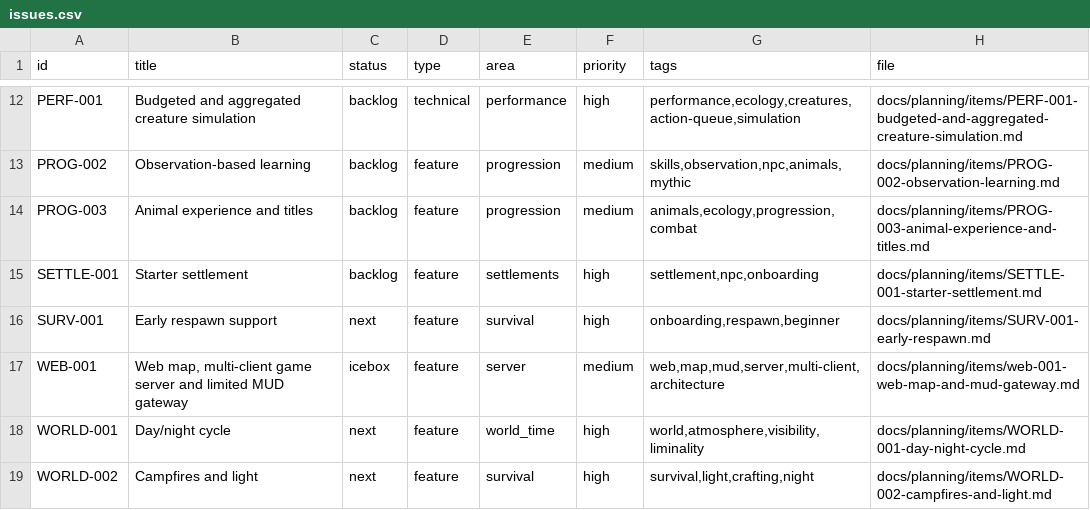
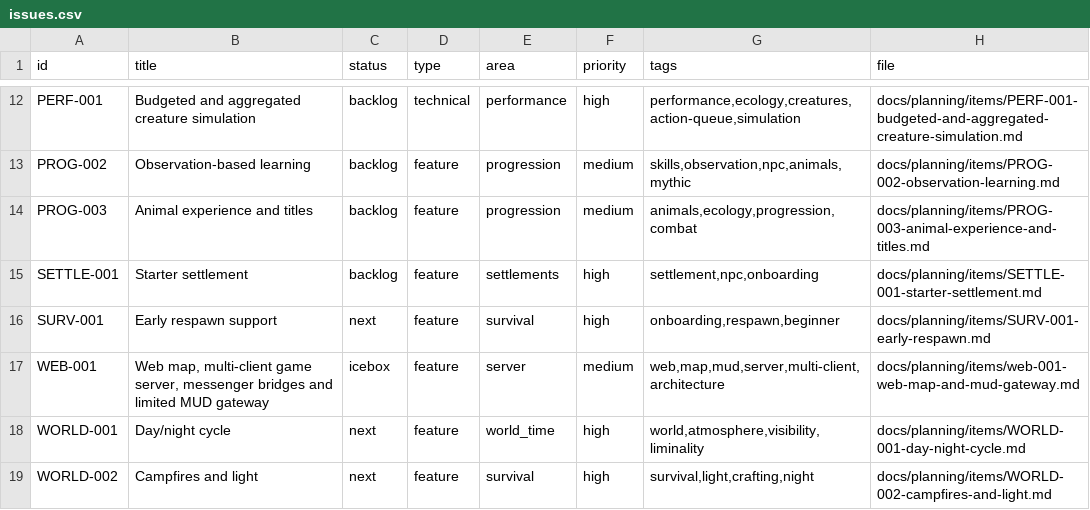
Before and after one commit to q587p/chornolis-marches, a CSV file: docs/planning/exports/issues.csv, drawn as a sheet; only a part is shown, gaps mark what is left out.

```diff
--- a/docs/planning/exports/issues.csv
+++ b/docs/planning/exports/issues.csv
@@ -16,3 +16,3 @@ SETTLE-001,Starter settlement,backlog,feature,settlements,high,"settlement,npc,o
 SURV-001,Early respawn support,next,feature,survival,high,"onboarding,respawn,beginner",docs/planning/items/SURV-001-early-respawn.md
-WEB-001,"Web map, multi-client game server and limited MUD gateway",icebox,feature,server,medium,"web,map,mud,server,multi-client,architecture",docs/planning/items/web-001-web-map-and-mud-gateway.md
+WEB-001,"Web map, multi-client game server, messenger bridges and limited MUD gateway",icebox,feature,server,medium,"web,map,mud,server,multi-client,architecture",docs/planning/items/web-001-web-map-and-mud-gateway.md
 WORLD-001,Day/night cycle,next,feature,world_time,high,"world,atmosphere,visibility,liminality",docs/planning/items/WORLD-001-day-night-cycle.md
```
Also changed, not shown: 47 other files.
